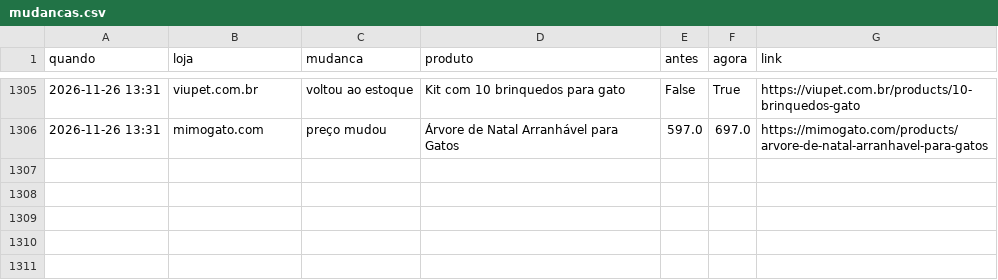
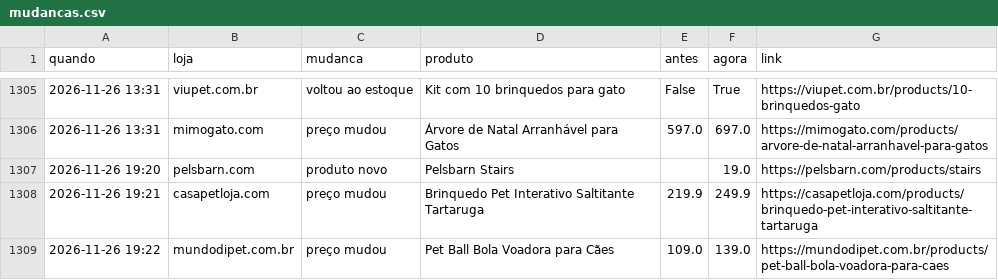
Before and after one commit to helioncontato1-coder/coletor-dados, a CSV file: dados/lojas/mudancas.csv, drawn as a sheet; only a part is shown, gaps mark what is left out; the diff names each change by its address in the sheet, - before the commit and + after, or states it on an @@ line.

```diff
--- a/dados/lojas/mudancas.csv
+++ b/dados/lojas/mudancas.csv
+row 1307: 2026-11-26 19:20 | pelsbarn.com | produto novo | Pelsbarn Stairs |  | 19.0 | https://pelsbarn.com/products/stairs
+row 1308: 2026-11-26 19:21 | casapetloja.com | preço mudou | Brinquedo Pet Interativo Saltitante Tartaruga | 219.9 | 249.9 | https://casapetloja.com/products/brinquedo-pet-interativo-saltitante-tartaruga
+row 1309: 2026-11-26 19:22 | mundodipet.com.br | preço mudou | Pet Ball Bola Voadora para Cães | 109.0 | 139.0 | https://mundodipet.com.br/products/pet-ball-bola-voadora-para-caes
```
Also changed, not shown: dados/lojas/casapetloja.com.csv, dados/lojas/mundodipet.com.br.csv, 4 other files.
